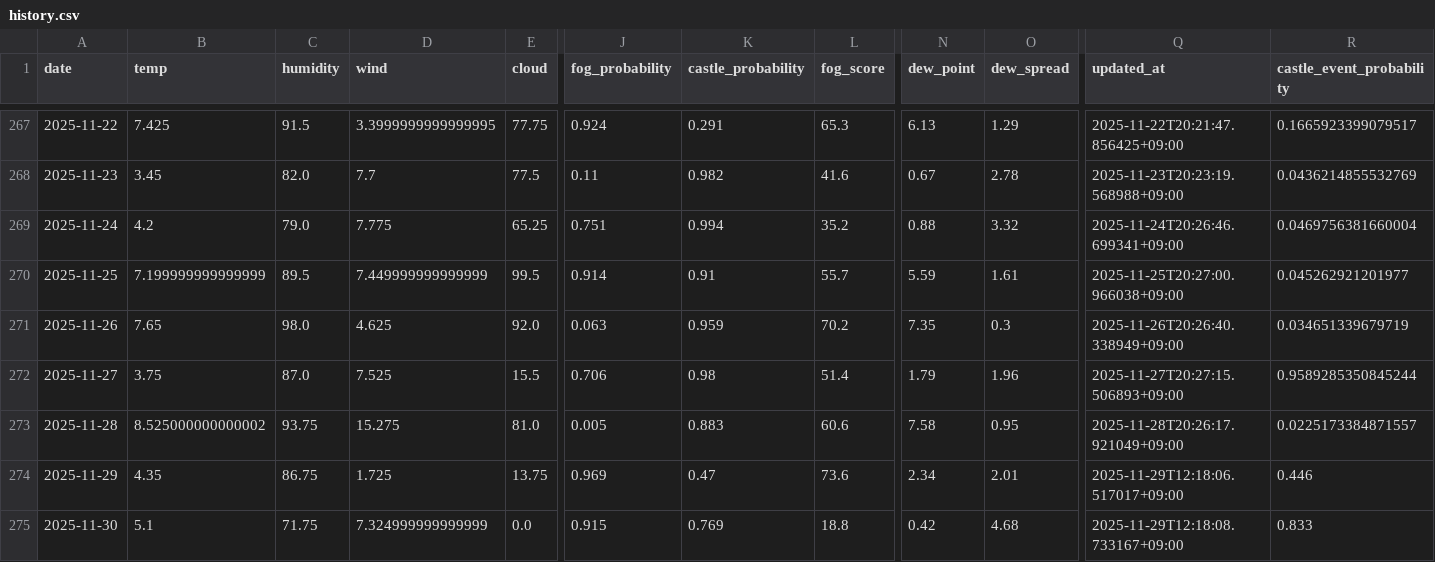
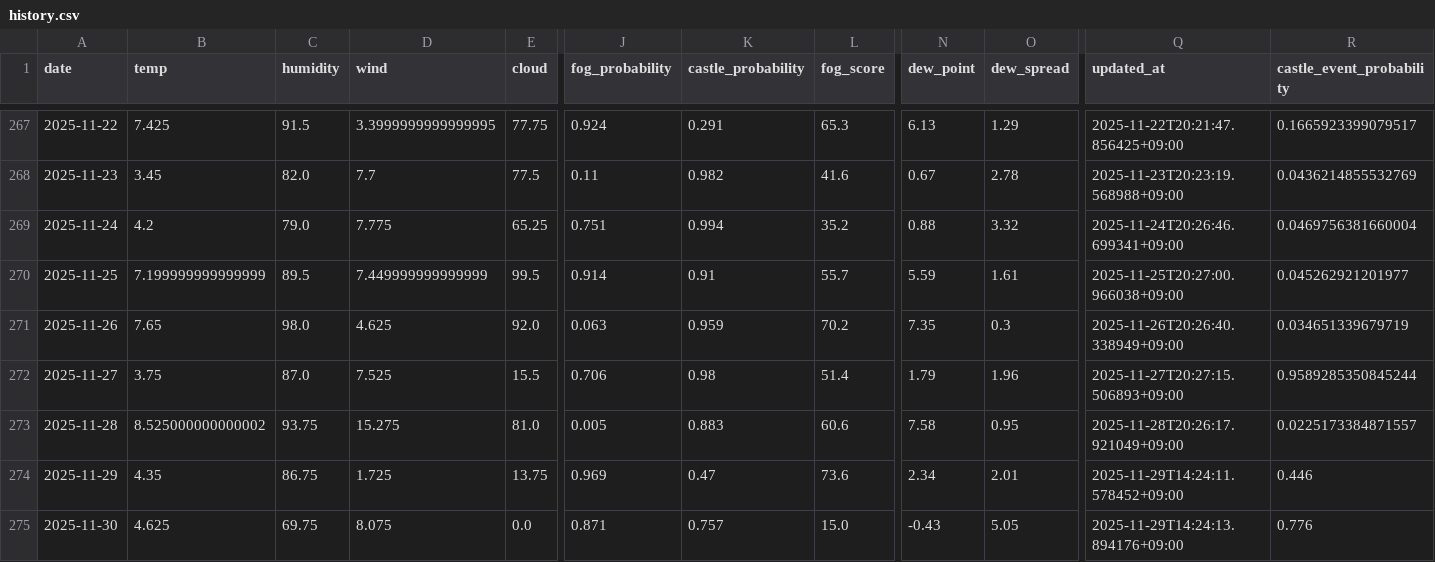
Before and after one commit to 2Gsasaki/skycastle-ai, a CSV file: data/history.csv, drawn as a sheet; only a part is shown, gaps mark what is left out; the diff names each change by its address in the sheet, - before the commit and + after, or states it on an @@ line.

```diff
--- a/data/history.csv
+++ b/data/history.csv
-Q274 (updated_at): 2025-11-29T12:18:06.517017+09:00
+Q274 (updated_at): 2025-11-29T14:24:11.578452+09:00
-B275 (temp): 5.1
+B275 (temp): 4.625
-C275 (humidity): 71.75
+C275 (humidity): 69.75
-D275 (wind): 7.324999999999999
+D275 (wind): 8.075
-J275 (fog_probability): 0.915
+J275 (fog_probability): 0.871
-K275 (castle_probability): 0.769
+K275 (castle_probability): 0.757
-L275 (fog_score): 18.8
+L275 (fog_score): 15.0
-N275 (dew_point): 0.42
+N275 (dew_point): -0.43
-O275 (dew_spread): 4.68
+O275 (dew_spread): 5.05
-Q275 (updated_at): 2025-11-29T12:18:08.733167+09:00
+Q275 (updated_at): 2025-11-29T14:24:13.894176+09:00
-R275 (castle_event_probability): 0.833
+R275 (castle_event_probability): 0.776
```
Also changed, not shown: 5 other files.
